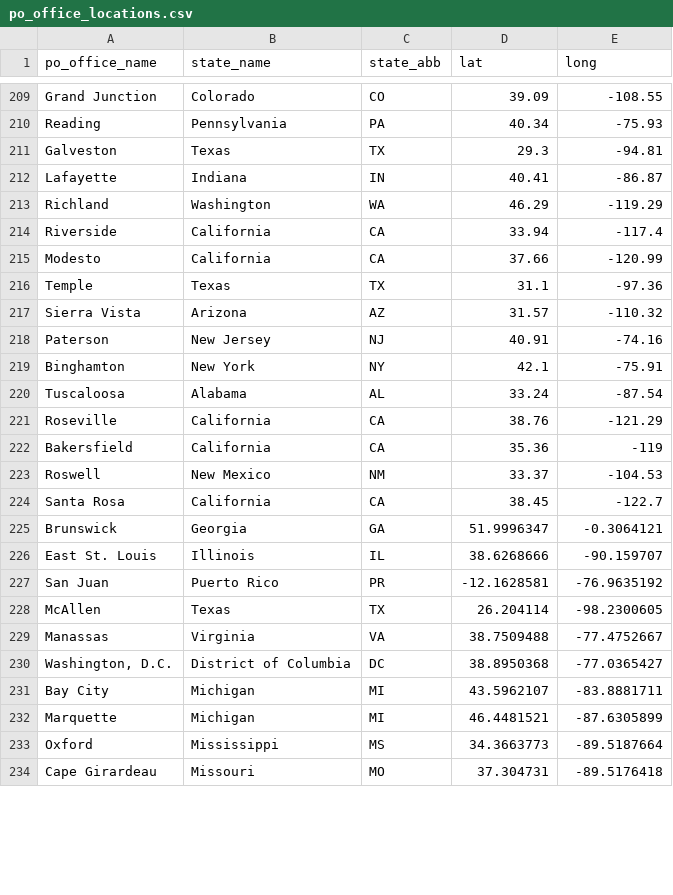
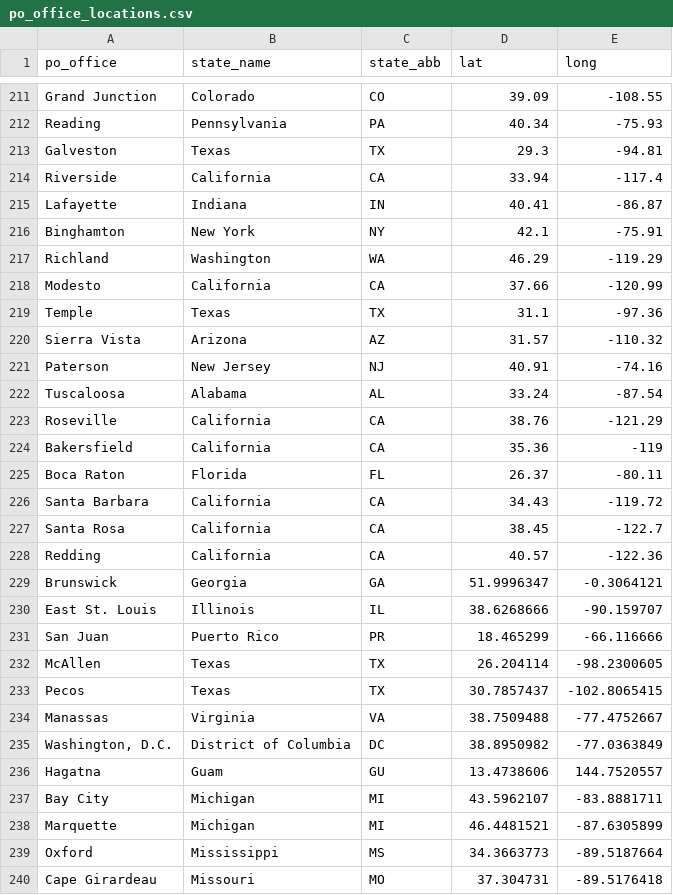
Before and after one commit to REFORM-Alliance/ussc-federal-supervised-release-dashboard, a CSV file: data-raw/po_office_locations.csv, drawn as a sheet; only a part is shown, gaps mark what is left out; the diff covers the shown part only.

Commit message:
Make changes to dashboard to fix dataset

```diff
--- a/data-raw/po_office_locations.csv
+++ b/data-raw/po_office_locations.csv
@@ -1 +1 @@
-po_office_name,state_name,state_abb,lat,long
+po_office,state_name,state_abb,lat,long
@@ -211,5 +213,6 @@ Reading,Pennsylvania,PA,40.34,-75.93
 Galveston,Texas,TX,29.3,-94.81
+Riverside,California,CA,33.94,-117.4
 Lafayette,Indiana,IN,40.41,-86.87
+Binghamton,New York,NY,42.1,-75.91
 Richland,Washington,WA,46.29,-119.29
-Riverside,California,CA,33.94,-117.4
 Modesto,California,CA,37.66,-120.99
@@ -218,3 +221,2 @@ Sierra Vista,Arizona,AZ,31.57,-110.32
 Paterson,New Jersey,NJ,40.91,-74.16
-Binghamton,New York,NY,42.1,-75.91
 Tuscaloosa,Alabama,AL,33.24,-87.54
@@ -222,10 +224,14 @@ Roseville,California,CA,38.76,-121.29
 Bakersfield,California,CA,35.36,-119
-Roswell,New Mexico,NM,33.37,-104.53
+Boca Raton,Florida,FL,26.37,-80.11
+Santa Barbara,California,CA,34.43,-119.72
 Santa Rosa,California,CA,38.45,-122.7
+Redding,California,CA,40.57,-122.36
 Brunswick,Georgia,GA,51.9996347,-0.3064121
 East St. Louis,Illinois,IL,38.6268666,-90.159707
-San Juan,Puerto Rico,PR,-12.1628581,-76.9635192
+San Juan,Puerto Rico,PR,18.465299,-66.116666
 McAllen,Texas,TX,26.204114,-98.2300605
+Pecos,Texas,TX,30.7857437,-102.8065415
 Manassas,Virginia,VA,38.7509488,-77.4752667
-"Washington, D.C.",District of Columbia,DC,38.8950368,-77.0365427
+"Washington, D.C.",District of Columbia,DC,38.8950982,-77.0363849
+Hagatna,Guam,GU,13.4738606,144.7520557
 Bay City,Michigan,MI,43.5962107,-83.8881711
```
Also changed, not shown: 2 added rows, 49 moved rows and 8 edited cells elsewhere in this file, 4 other files.
